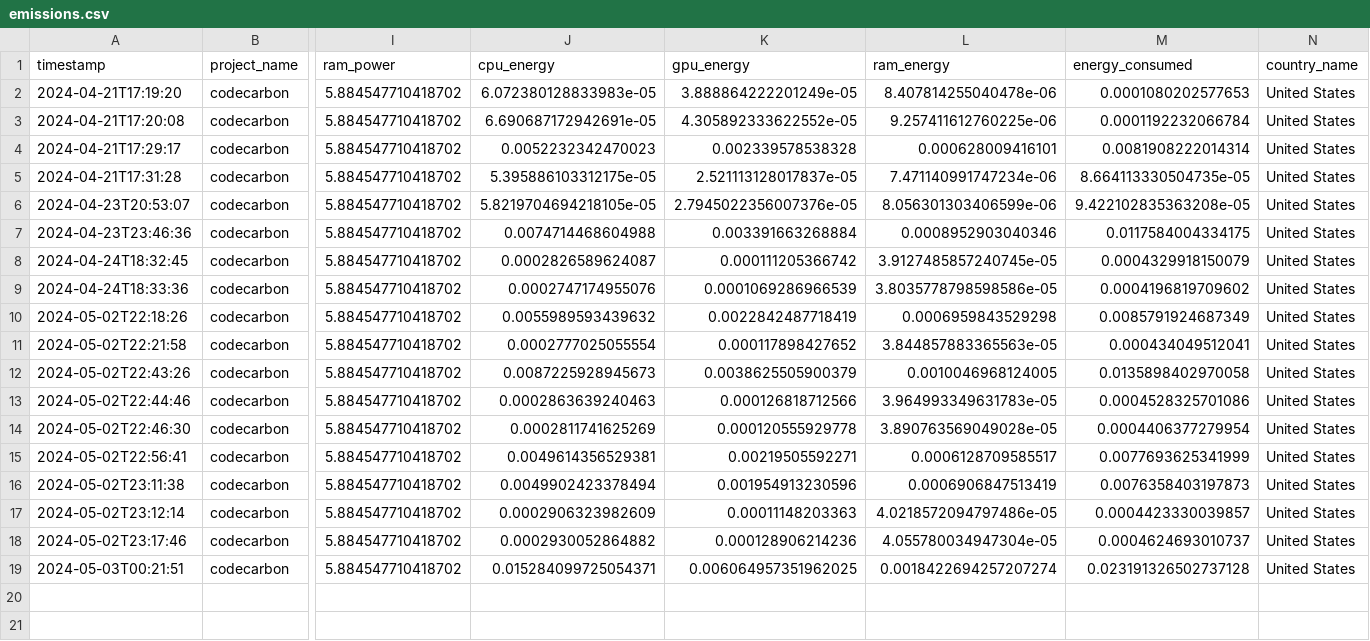
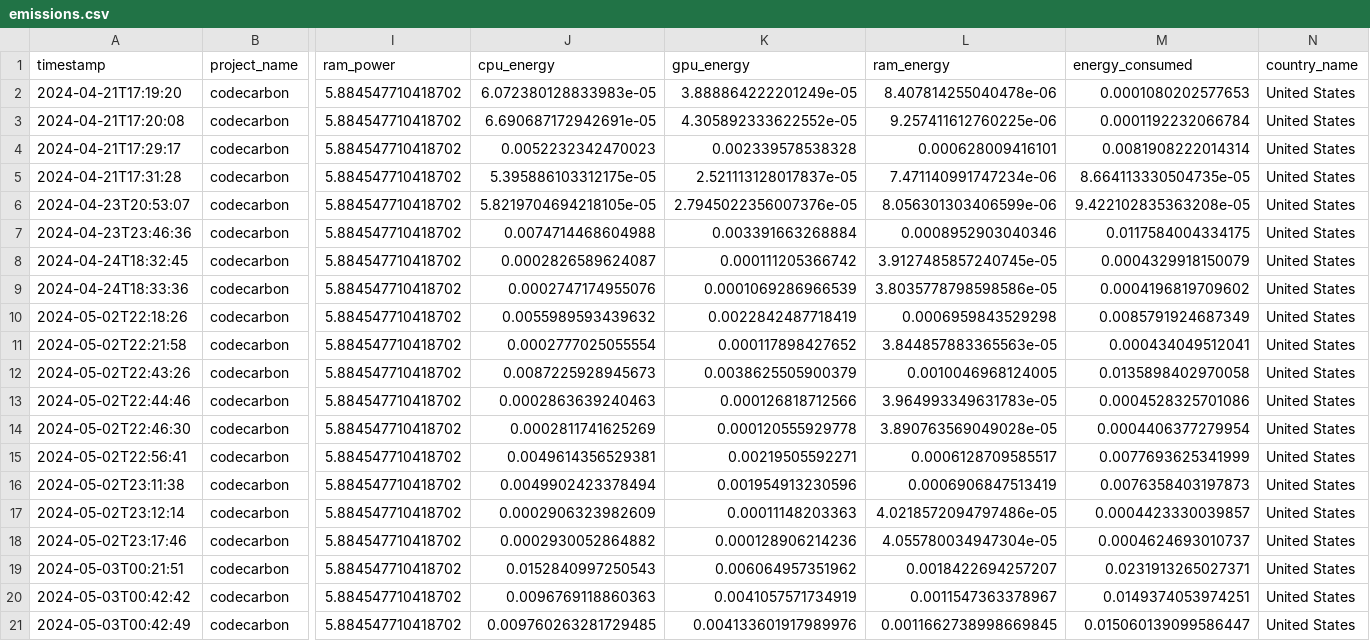
Before and after one commit to IslaAshina/dsan5550-final-project, a CSV file: code/emissions.csv, drawn as a sheet; only a part is shown, gaps mark what is left out; rows hold the shown columns only; the diff names each change by its address in the sheet, - before the commit and + after, or states it on an @@ line.

```diff
--- a/code/emissions.csv
+++ b/code/emissions.csv
-J19 (cpu_energy): 0.015284099725054371
+J19 (cpu_energy): 0.0152840997250543
-K19 (gpu_energy): 0.006064957351962025
+K19 (gpu_energy): 0.006064957351962
-L19 (ram_energy): 0.0018422694257207274
+L19 (ram_energy): 0.0018422694257207
-M19 (energy_consumed): 0.023191326502737128
+M19 (energy_consumed): 0.0231913265027371
+row 20: 2024-05-03T00:42:42 | codecarbon | 5.884547710418702 | 0.0096769118860363 | 0.0041057571734919 | 0.0011547363378967 | 0.0149374053974251 | United States
+row 21: 2024-05-03T00:42:49 | codecarbon | 5.884547710418702 | 0.009760263281729485 | 0.004133601917989976 | 0.0011662738998669845 | 0.015060139099586447 | United States
```
Also changed, not shown: 1 other file.
